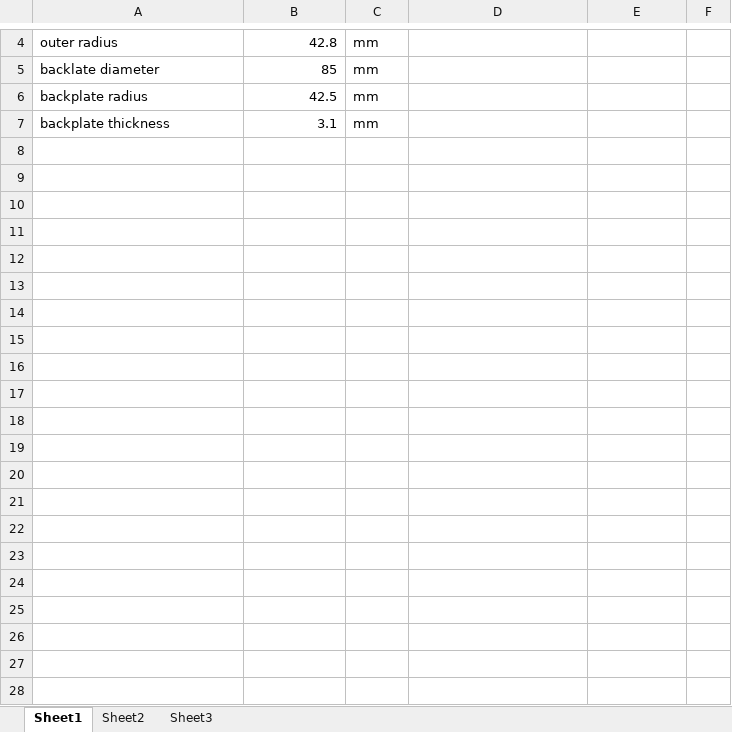
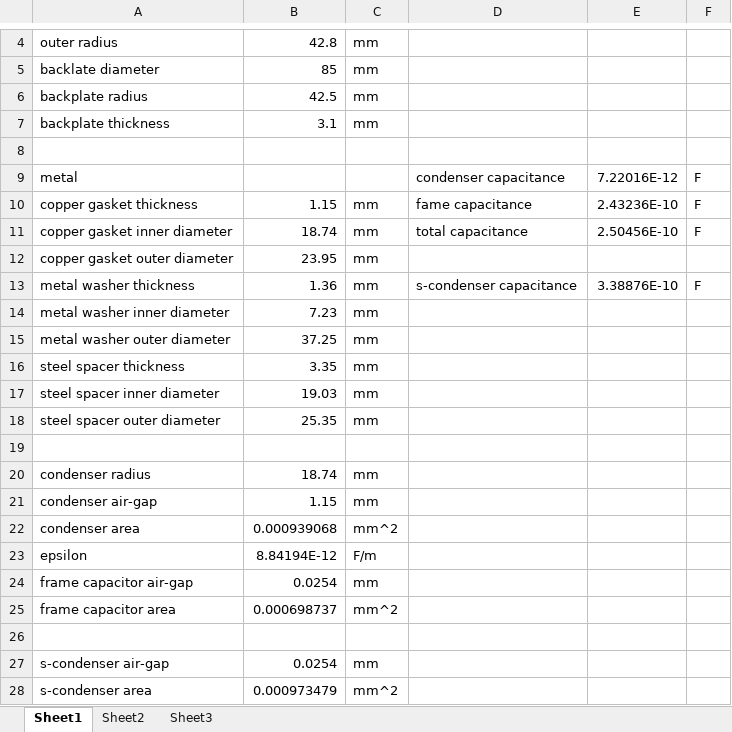
Before and after one commit to afeique/18510-report, an Excel workbook: Measurements.xlsx, sheet Sheet1, drawn as a sheet; only a part is shown, gaps mark what is left out; values as stored, in another font and other column widths than the file's, no borders; the diff names each change by its address in the sheet, - before the commit and + after, or states it on an @@ line.

```diff
--- a/Measurements.xlsx (sheet Sheet1)
+++ b/Measurements.xlsx (sheet Sheet1)
+row 8: (empty)
+row 9: metal |  |  | condenser capacitance | 7.22016E-12 | F
+row 10: copper gasket thickness | 1.15 | mm | fame capacitance | 2.43236E-10 | F
+row 11: copper gasket inner diameter | 18.74 | mm | total capacitance | 2.50456E-10 | F
+row 12: copper gasket outer diameter | 23.95 | mm
+row 13: metal washer thickness | 1.36 | mm | s-condenser capacitance | 3.38876E-10 | F
+row 14: metal washer inner diameter | 7.23 | mm
+row 15: metal washer outer diameter | 37.25 | mm
+row 16: steel spacer thickness | 3.35 | mm
+row 17: steel spacer inner diameter | 19.03 | mm
+row 18: steel spacer outer diameter | 25.35 | mm
+row 19: (empty)
+row 20: condenser radius | 18.74 | mm
+row 21: condenser air-gap | 1.15 | mm
+row 22: condenser area | 0.000939068 | mm^2
+row 23: epsilon | 8.84194E-12 | F/m
+row 24: frame capacitor air-gap | 0.0254 | mm
+row 25: frame capacitor area | 0.000698737 | mm^2
+row 26: (empty)
+row 27: s-condenser air-gap | 0.0254 | mm
+row 28: s-condenser area | 0.000973479 | mm^2
```
Also changed, not shown: 12 other files.
